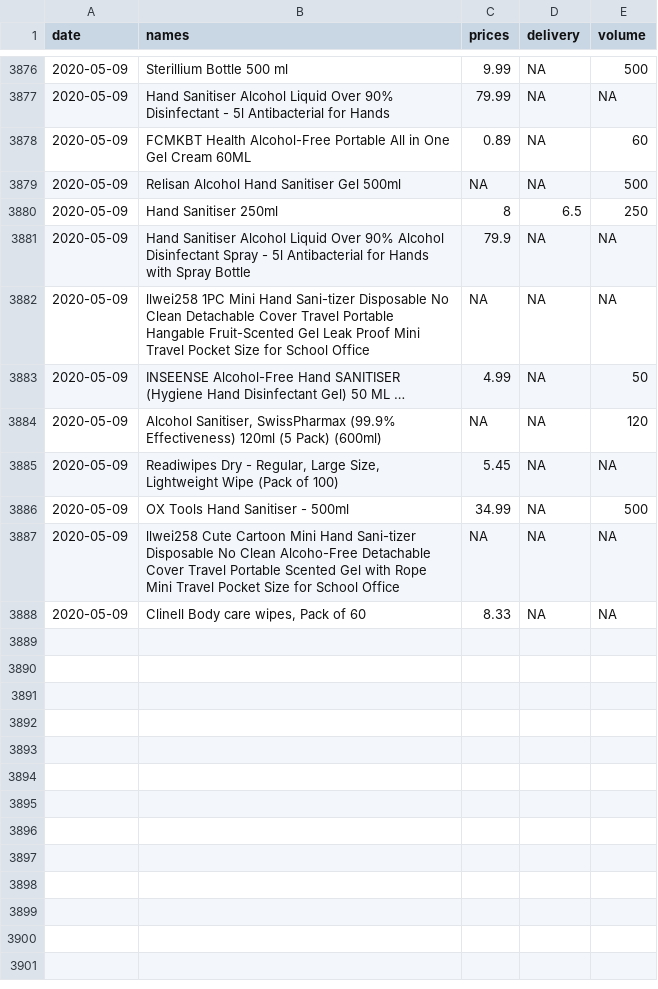
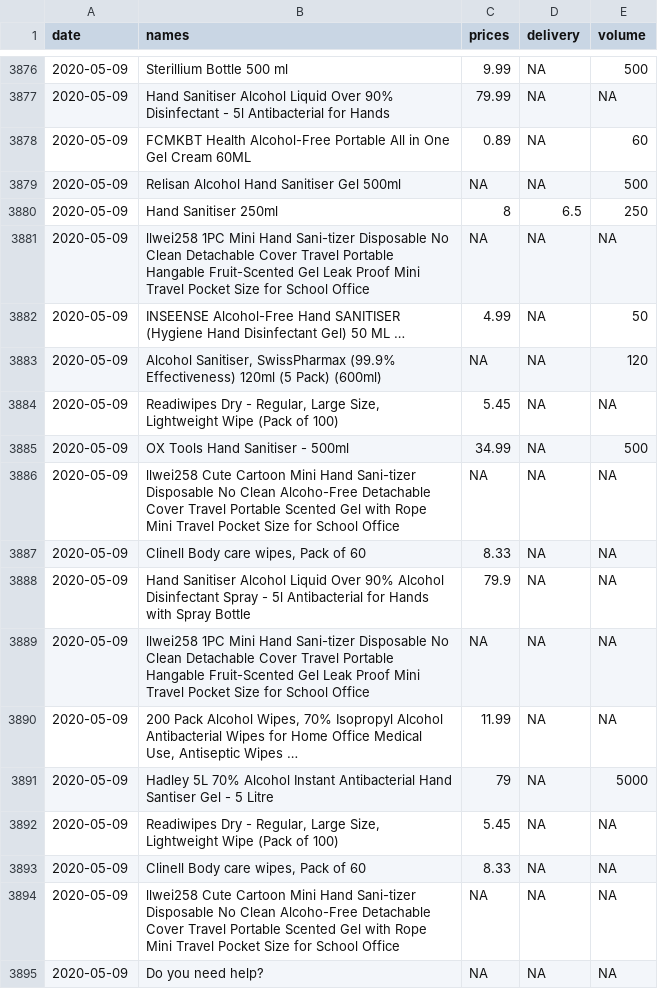
Before and after one commit to MHWauben/sanitiser_prices, a CSV file: data/sanitiser_scrape.csv, drawn as a sheet; only a part is shown, gaps mark what is left out.

```diff
--- a/data/sanitiser_scrape.csv
+++ b/data/sanitiser_scrape.csv
@@ -81220,23 +81220,2 @@
 ",8,6.5,250
-2020-05-09,"
-
-
-
-
-
-
-
-
-
-
-
-                Hand Sanitiser Alcohol Liquid Over 90% Alcohol Disinfectant Spray - 5l Antibacterial for Hands with Spray Bottle
-
-
-
-
-
-
-
-",79.9,NA,NA
 2020-05-09,"
@@ -81388 +81367,154 @@
 ",8.33,NA,NA
+2020-05-09,"
+
+
+
+
+
+
+
+
+
+
+
+                Hand Sanitiser Alcohol Liquid Over 90% Alcohol Disinfectant Spray - 5l Antibacterial for Hands with Spray Bottle
+
+
+
+
+
+
+
+",79.9,NA,NA
+2020-05-09,"
+
+
+
+
+
+
+
+
+
+
+
+                llwei258 1PC Mini Hand Sani-tizer Disposable No Clean Detachable Cover Travel Portable Hangable Fruit-Scented Gel Leak Proof Mini Travel Pocket Size for School Office
+
+
+
+
+
+
+
+",NA,NA,NA
+2020-05-09,"
+
+
+
+
+
+
+
+
+
+
+
+                200 Pack Alcohol Wipes, 70% Isopropyl Alcohol Antibacterial Wipes for Home Office Medical Use, Antiseptic Wipes …
+
+
+
+
+
+
+
+",11.99,NA,NA
+2020-05-09,"
+
+
+
+
+
+
+
+
+
+
+
+                Hadley 5L 70% Alcohol Instant Antibacterial Hand Santiser Gel - 5 Litre
+
+
+
+
+
+
+
+",79,NA,5000
+2020-05-09,"
+
+
+
+
+
+
+
+
+
+
+
+                Readiwipes Dry - Regular, Large Size, Lightweight Wipe (Pack of 100)
+
+
+
+
+
+
+
+",5.45,NA,NA
+2020-05-09,"
+
+
+
+
+
+
+
+
+
+
+
+                Clinell Body care wipes, Pack of 60
+
+
+
+
+
+
+
+",8.33,NA,NA
+2020-05-09,"
+
+
+
+
+
+
+
+
+
+
+
+                llwei258 Cute Cartoon Mini Hand Sani-tizer Disposable No Clean Alcoho-Free Detachable Cover Travel Portable Scented Gel with Rope Mini Travel Pocket Size for School Office
+
+
+
+
+
+
+
+",NA,NA,NA
+2020-05-09,"
+
+
+        Do you need help?
+
+",NA,NA,NA
```
